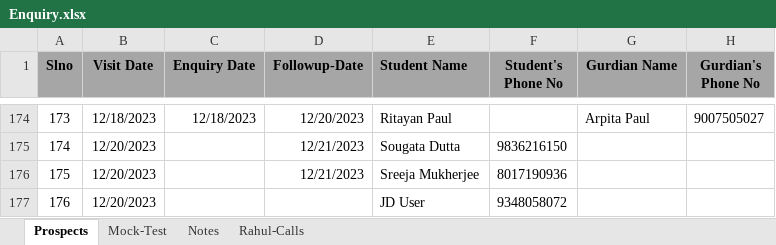
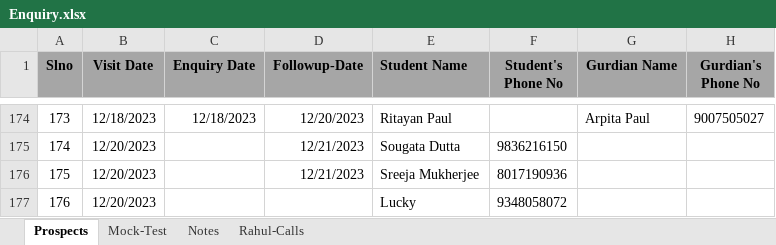
Before and after one commit to anodiamadm/Docs, an Excel workbook: Offline/BusinessManagement/CRM/Enquiry.xlsx, sheet Prospects, drawn as a sheet; only a part is shown, gaps mark what is left out; values as stored, in another font and other column widths than the file's, no borders; the diff names each change by its address in the sheet, - before the commit and + after, or states it on an @@ line.

```diff
--- a/Offline/BusinessManagement/CRM/Enquiry.xlsx (sheet Prospects)
+++ b/Offline/BusinessManagement/CRM/Enquiry.xlsx (sheet Prospects)
-E177 (Student Name): JD User
+E177 (Student Name): Lucky
```
Also changed, not shown: sheet Rahul-Calls.
